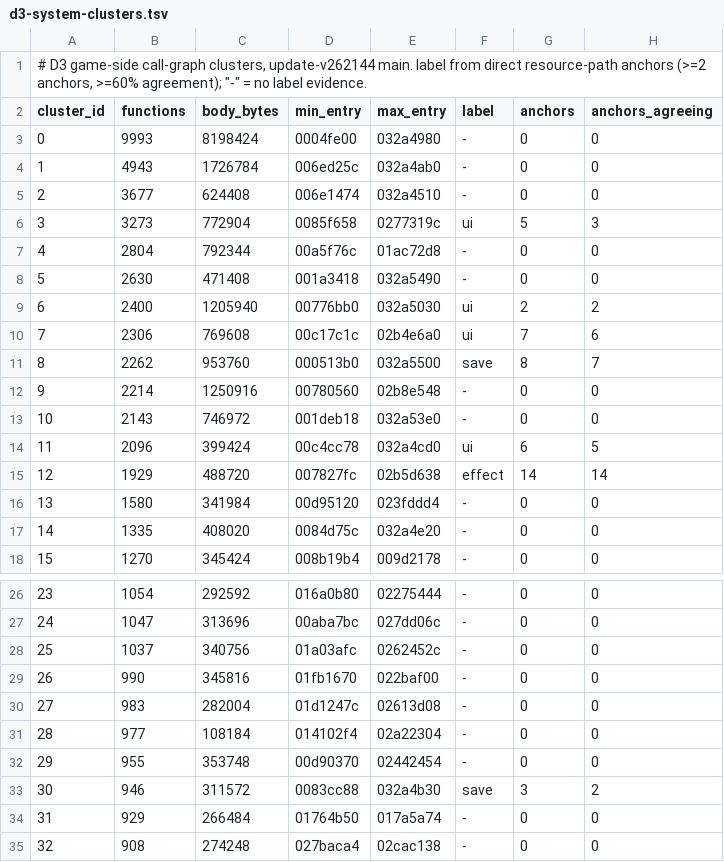
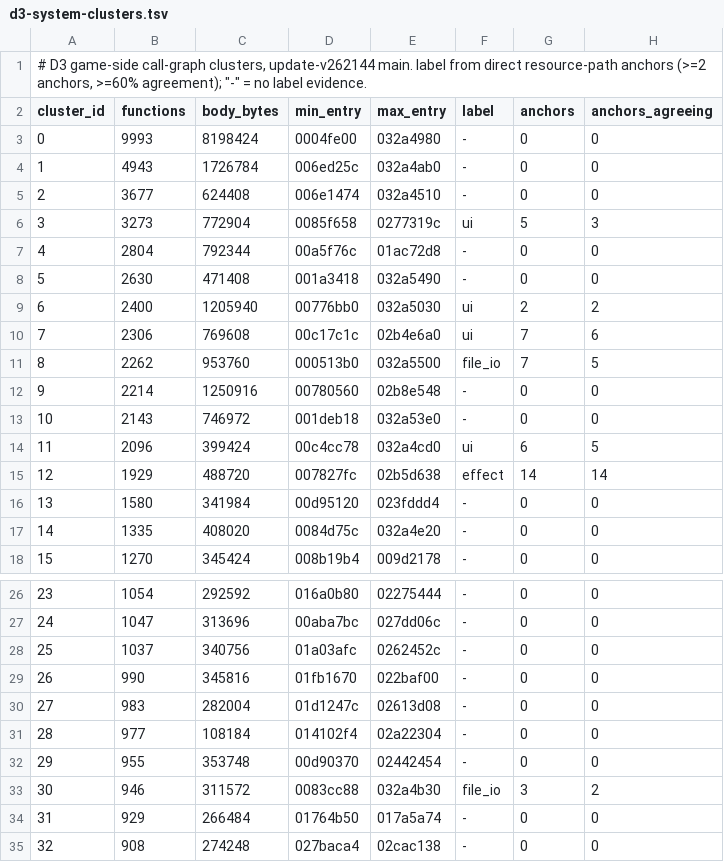
Before and after one commit to NicoRuedaA/project-arceus, a TSV file: reports/function-progress/d3-system-clusters.tsv, drawn as a sheet; only a part is shown, gaps mark what is left out.

```diff
--- a/reports/function-progress/d3-system-clusters.tsv
+++ b/reports/function-progress/d3-system-clusters.tsv
@@ -10,3 +10,3 @@ cluster_id	functions	body_bytes	min_entry	max_entry	label	anchors	anchors_agreei
 7	2306	769608	00c17c1c	02b4e6a0	ui	7	6
-8	2262	953760	000513b0	032a5500	save	8	7
+8	2262	953760	000513b0	032a5500	file_io	7	5
 9	2214	1250916	00780560	02b8e548	-	0	0
@@ -32,3 +32,3 @@ cluster_id	functions	body_bytes	min_entry	max_entry	label	anchors	anchors_agreei
 29	955	353748	00d90370	02442454	-	0	0
-30	946	311572	0083cc88	032a4b30	save	3	2
+30	946	311572	0083cc88	032a4b30	file_io	3	2
 31	929	266484	01764b50	017a5a74	-	0	0
```
Also changed, not shown: sheets/decisions.tsv, sheets/re/function_progress_evidence.tsv, 9 other files.
